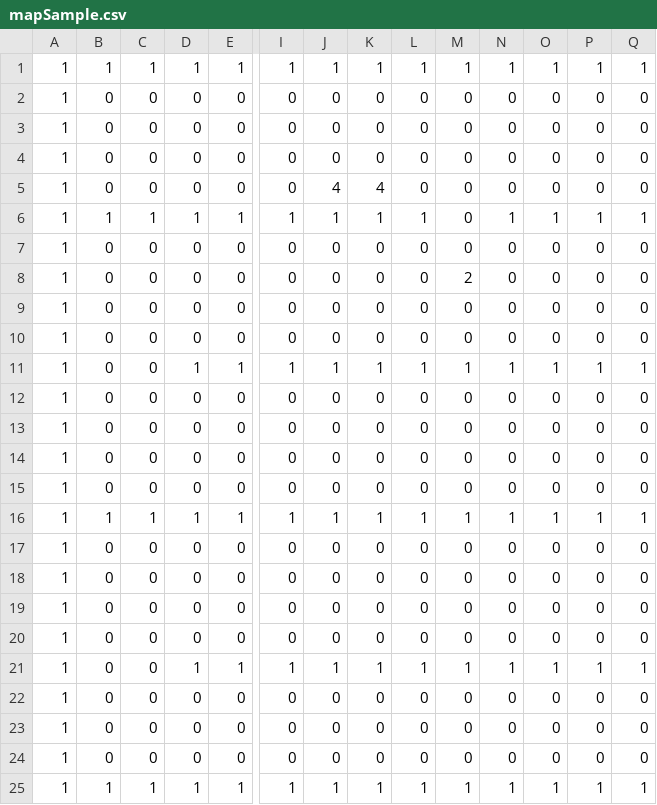
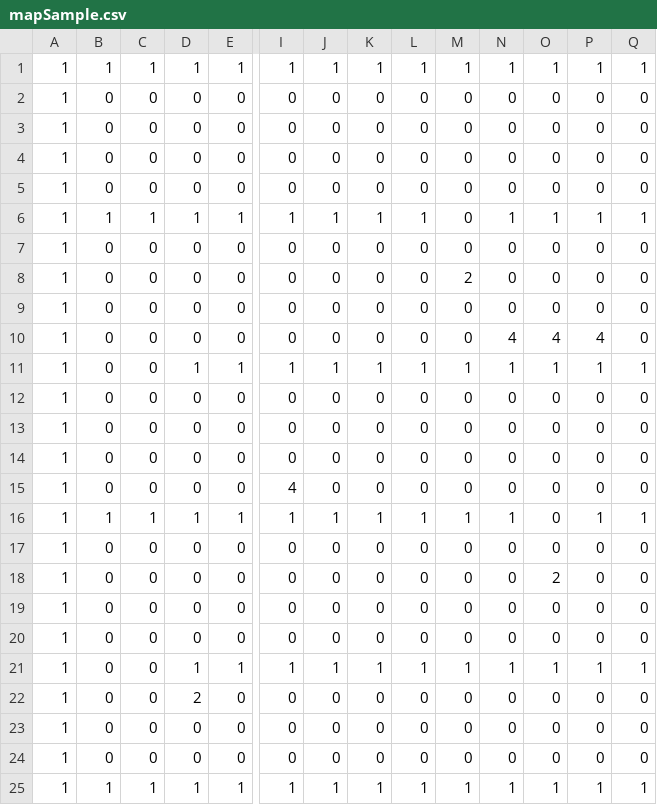
Before and after one commit to tateishiyoshihiro/10Days, a CSV file: Resources/mapSample.csv, drawn as a sheet; only a part is shown, gaps mark what is left out; removed rows and columns are numbered as before the commit, all else as after; rows hold the shown columns only; the diff names each change by its address in the sheet, - before the commit and + after, or states it on an @@ line.

```diff
--- a/Resources/mapSample.csv
+++ b/Resources/mapSample.csv
-J5: 4
+J5: 0
-K5: 4
+K5: 0
-N10: 0
+N10: 4
-O10: 0
+O10: 4
-P10: 0
+P10: 4
+row 15: 1 | 0 | 0 | 0 | 0 | 4 | 0 | 0 | 0 | 0 | 0 | 0 | 0 | 0
+row 16: 1 | 1 | 1 | 1 | 1 | 1 | 1 | 1 | 1 | 1 | 1 | 0 | 1 | 1
-row 16: 1 | 1 | 1 | 1 | 1 | 1 | 1 | 1 | 1 | 1 | 1 | 1 | 1 | 1
-O18: 0
+O18: 2
-row 18: 1 | 0 | 0 | 0 | 0 | 0 | 0 | 0 | 0 | 0 | 0 | 0 | 0 | 0
-D22: 0
+D22: 2
```
Also changed, not shown: 1 other file.
